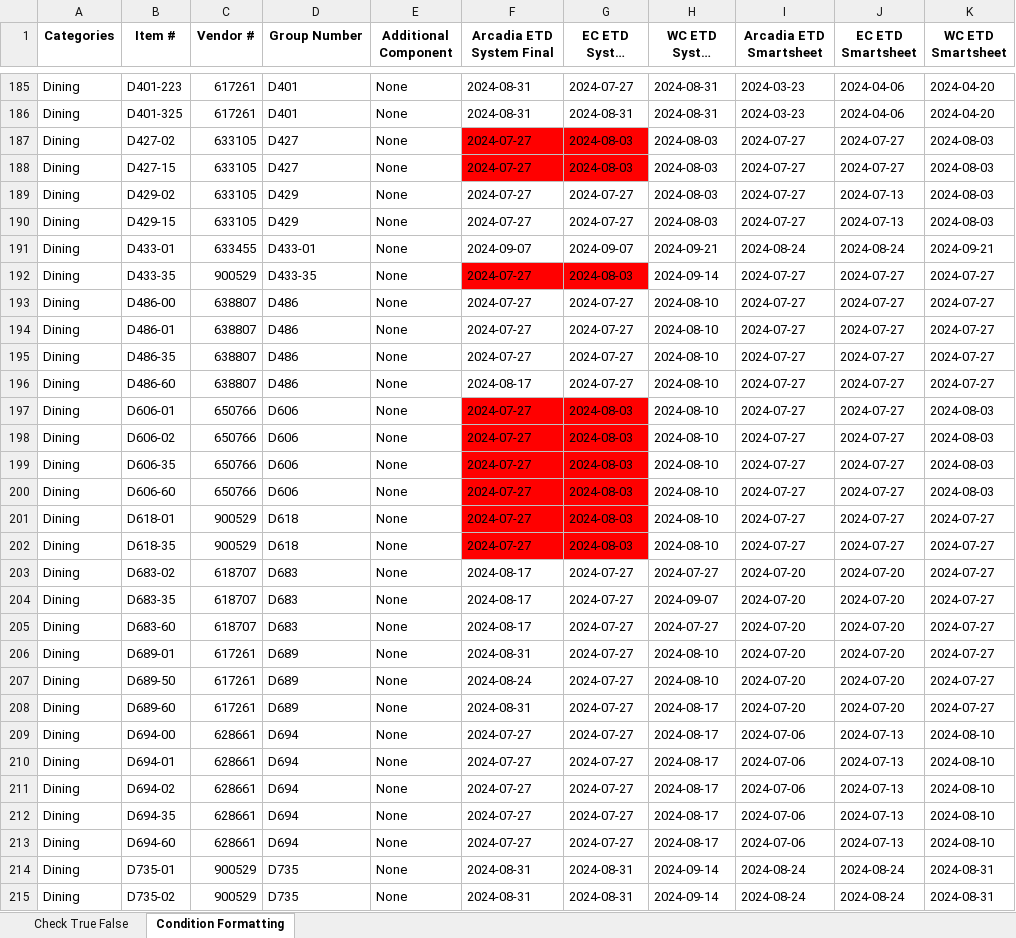
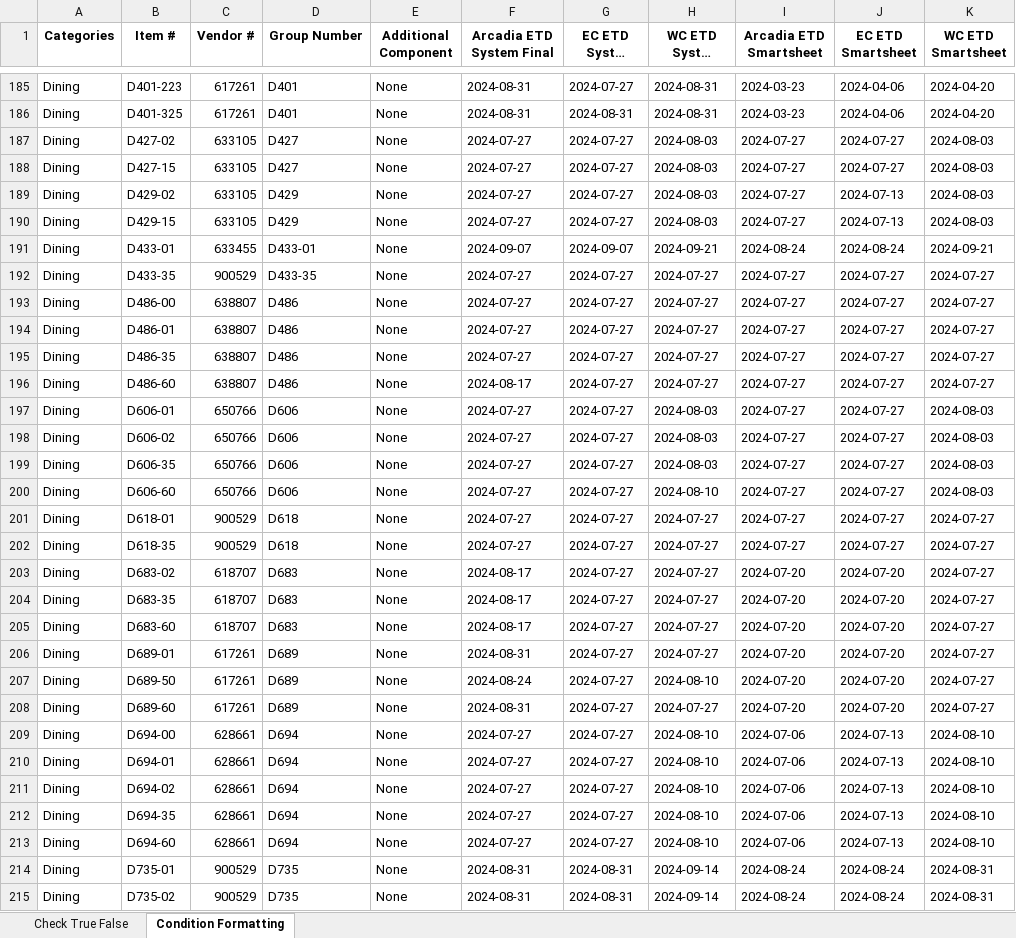
Before and after one commit to Pham-Ngoc-Huy/ToolAutomation, an Excel workbook: File_check [8.12 Jan LV 2024 Price Confirmation Roll-Up - 8.12 Production ScheduleDoLuong215041].xlsx, sheet Condition Formatting, drawn as a sheet; only a part is shown, gaps mark what is left out; long unchanged cells end in …; values as stored, in another font and other column widths than the file's, no borders; the diff covers the shown part only; the diff names each change by its address in the sheet, - before the commit and + after, or states it on an @@ line.

```diff
--- a/File_check [8.12 Jan LV 2024 Price Confirmation Roll-Up - 8.12 Production ScheduleDoLuong215041].xlsx (sheet Condition Formatting)
+++ b/File_check [8.12 Jan LV 2024 Price Confirmation Roll-Up - 8.12 Production ScheduleDoLuong215041].xlsx (sheet Condition Formatting)
-F187:G188 fill: #FF0000
+F187:G188 fill: none
-G187:G188 (EC ETD System Final): 2024-08-03
+G187:G188 (EC ETD System Final): 2024-07-27
-F192:G192 fill: #FF0000
+F192:G192 fill: none
-G192 (EC ETD System Final): 2024-08-03
+G192 (EC ETD System Final): 2024-07-27
-H192 (WC ETD System Final): 2024-09-14
+H192 (WC ETD System Final): 2024-07-27
-H193:H196 (WC ETD System Final): 2024-08-10
+H193:H196 (WC ETD System Final): 2024-07-27
-F197:G202 fill: #FF0000
+F197:G202 fill: none
-G197:G202 (EC ETD System Final): 2024-08-03
+G197:G202 (EC ETD System Final): 2024-07-27
-H197:H199 (WC ETD System Final): 2024-08-10
+H197:H199 (WC ETD System Final): 2024-08-03
-H201:H202 (WC ETD System Final): 2024-08-10
+H201:H202 (WC ETD System Final): 2024-07-27
-H204 (WC ETD System Final): 2024-09-07
+H204 (WC ETD System Final): 2024-07-27
-H206 (WC ETD System Final): 2024-08-10
+H206 (WC ETD System Final): 2024-07-27
-H208 (WC ETD System Final): 2024-08-17
+H208 (WC ETD System Final): 2024-07-27
-H209:H213 (WC ETD System Final): 2024-08-17
+H209:H213 (WC ETD System Final): 2024-08-10
```
Also changed, not shown: 88 edited cells and cell formats elsewhere in this sheet, sheet Check True False, File_check [8.12 April HP 2024 Price Confirmation Roll-Up - 8.12 Production ScheduleDoLuong215041].xlsx, 9 other files.
